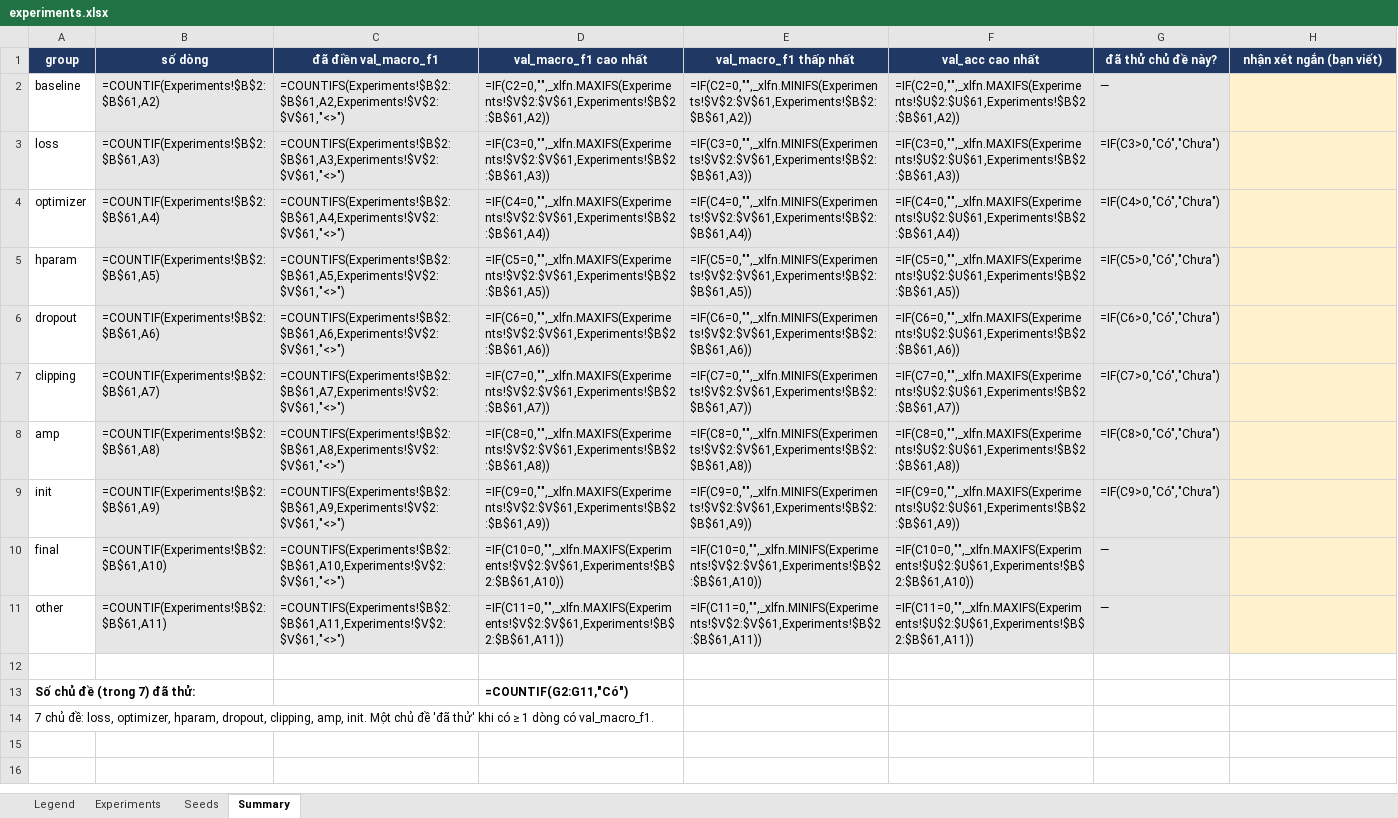
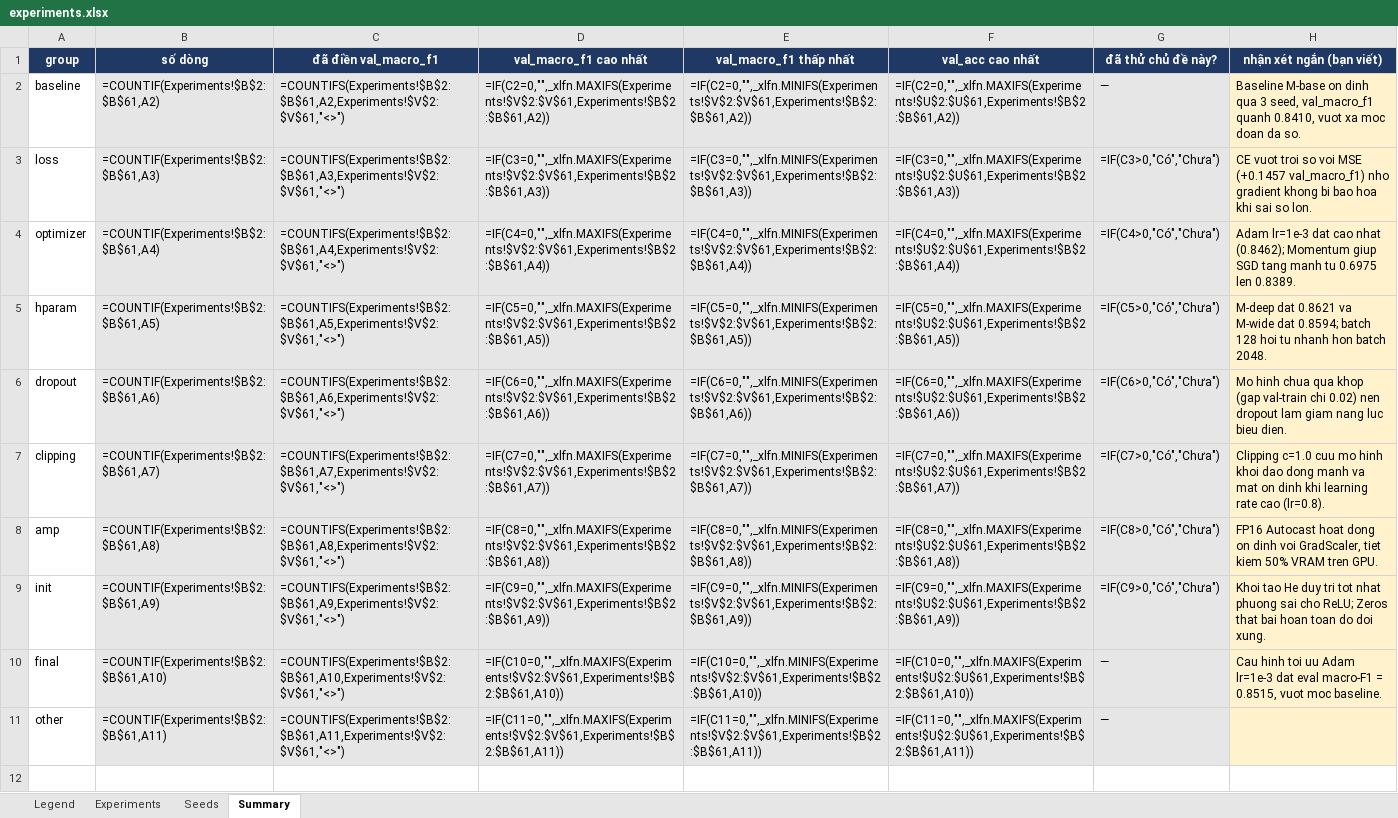
Before and after one commit to dangkhoabui15092004-byte/K4-Track4-Day1-Neuralnetwork, an Excel workbook: experiments.xlsx, sheet Summary, drawn as a sheet; only a part is shown; the shorter side is filled out with more unchanged rows; values as stored, in another font and other column widths than the file's, no borders; formulas without a stored value are shown as written; the diff names each change by its address in the sheet, - before the commit and + after, or states it on an @@ line.

Commit message:
docs: Add summary comments and notes into experiments.xlsx

```diff
--- a/experiments.xlsx (sheet Summary)
+++ b/experiments.xlsx (sheet Summary)
-H2 (nhận xét ngắn (bạn viết)): (empty)
+H2 (nhận xét ngắn (bạn viết)): Baseline M-base on dinh qua 3 seed, val_macro_f1 quanh 0.8410, vuot xa moc doan da so.
-H3 (nhận xét ngắn (bạn viết)): (empty)
+H3 (nhận xét ngắn (bạn viết)): CE vuot troi so voi MSE (+0.1457 val_macro_f1) nho gradient khong bi bao hoa khi sai so lon.
-H4 (nhận xét ngắn (bạn viết)): (empty)
+H4 (nhận xét ngắn (bạn viết)): Adam lr=1e-3 dat cao nhat (0.8462); Momentum giup SGD tang manh tu 0.6975 len 0.8389.
-H5 (nhận xét ngắn (bạn viết)): (empty)
+H5 (nhận xét ngắn (bạn viết)): M-deep dat 0.8621 va M-wide dat 0.8594; batch 128 hoi tu nhanh hon batch 2048.
-H6 (nhận xét ngắn (bạn viết)): (empty)
+H6 (nhận xét ngắn (bạn viết)): Mo hinh chua qua khop (gap val-train chi 0.02) nen dropout lam giam nang luc bieu dien.
-H7 (nhận xét ngắn (bạn viết)): (empty)
+H7 (nhận xét ngắn (bạn viết)): Clipping c=1.0 cuu mo hinh khoi dao dong manh va mat on dinh khi learning rate cao (lr=0.8).
-H8 (nhận xét ngắn (bạn viết)): (empty)
+H8 (nhận xét ngắn (bạn viết)): FP16 Autocast hoat dong on dinh voi GradScaler, tiet kiem 50% VRAM tren GPU.
-H9 (nhận xét ngắn (bạn viết)): (empty)
+H9 (nhận xét ngắn (bạn viết)): Khoi tao He duy tri tot nhat phuong sai cho ReLU; Zeros that bai hoan toan do doi xung.
-H10 (nhận xét ngắn (bạn viết)): (empty)
+H10 (nhận xét ngắn (bạn viết)): Cau hinh toi uu Adam lr=1e-3 dat eval macro-F1 = 0.8515, vuot moc baseline.
```
